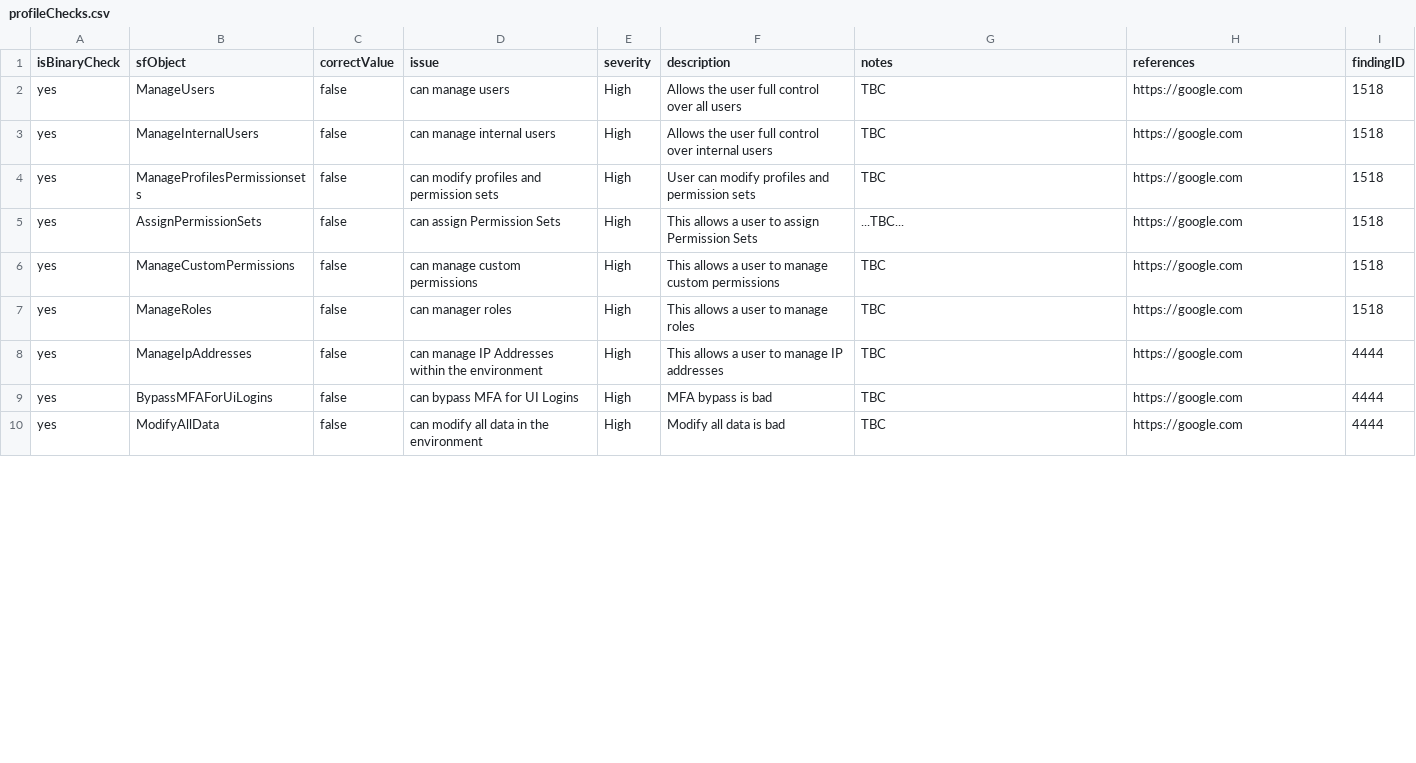
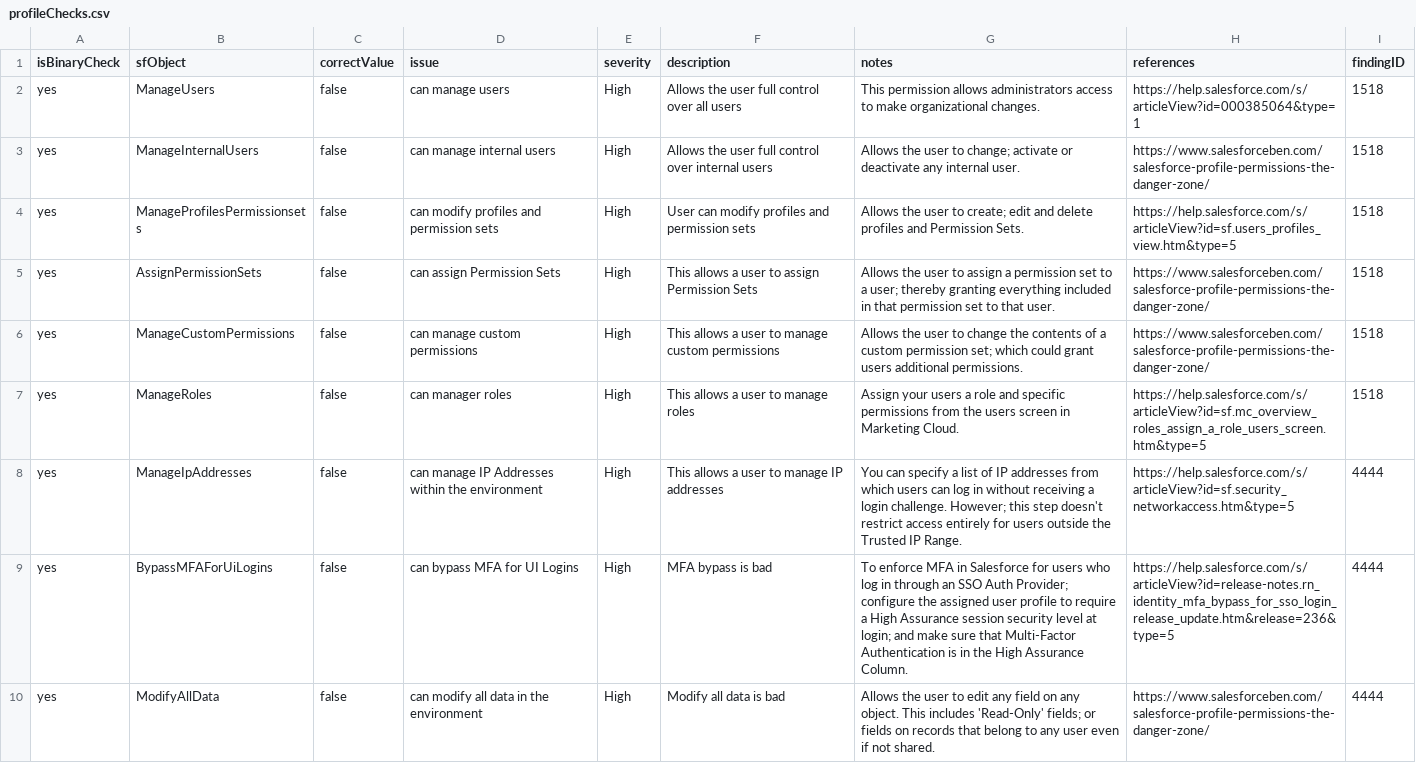
Before and after one commit to theomahaproject/theomahaproject.github.io, a CSV file: dont_look/pls/profileChecks.csv, drawn as a sheet; only a part is shown; the diff covers the shown part only.

Commit message:
+ updated checks and profileChecks

```diff
--- a/dont_look/pls/profileChecks.csv
+++ b/dont_look/pls/profileChecks.csv
@@ -1,10 +1,10 @@
 isBinaryCheck, sfObject, correctValue, issue, severity, description, notes, references, findingID
-yes,ManageUsers,false,can manage users,High,Allows the user full control over all users,TBC,https://google.com,1518
-yes,ManageInternalUsers,false,can manage internal users,High,Allows the user full control over internal users,TBC,https://google.com,1518
-yes,ManageProfilesPermissionsets,false,can modify profiles and permission sets,High,User can modify profiles and permission sets,TBC,https://google.com,1518
-yes,AssignPermissionSets,false,can assign Permission Sets,High,This allows a user to assign Permission Sets,...TBC...,https://google.com,1518
-yes,ManageCustomPermissions,false,can manage custom permissions,High,This allows a user to manage custom permissions,TBC,https://google.com,1518
-yes,ManageRoles,false,can manager roles,High,This allows a user to manage roles,TBC,https://google.com,1518
-yes,ManageIpAddresses,false,can manage IP Addresses within the environment,High,This allows a user to manage IP addresses,TBC,https://google.com,4444
-yes,BypassMFAForUiLogins,false,can bypass MFA for UI Logins,High,MFA bypass is bad,TBC,https://google.com,4444
-yes,ModifyAllData,false,can modify all data in the environment,High,Modify all data is bad,TBC,https://google.com,4444
+yes,ManageUsers,false,can manage users,High,Allows the user full control over all users,This permission allows administrators access to make organizational changes.,https://help.salesforce.com/s/articleView?id=000385064&type=1,1518
+yes,ManageInternalUsers,false,can manage internal users,High,Allows the user full control over internal users,"Allows the user to change; activate or deactivate any internal user.",https://www.salesforceben.com/salesforce-profile-permissions-the-danger-zone/,1518
+yes,ManageProfilesPermissionsets,false,can modify profiles and permission sets,High,User can modify profiles and permission sets,"Allows the user to create; edit and delete profiles and Permission Sets.",https://help.salesforce.com/s/articleView?id=sf.users_profiles_view.htm&type=5,1518
+yes,AssignPermissionSets,false,can assign Permission Sets,High,This allows a user to assign Permission Sets,"Allows the user to assign a permission set to a user; thereby granting everything included in that permission set to that user.",https://www.salesforceben.com/salesforce-profile-permissions-the-danger-zone/,1518
+yes,ManageCustomPermissions,false,can manage custom permissions,High,This allows a user to manage custom permissions,"Allows the user to change the contents of a custom permission set; which could grant users additional permissions.",https://www.salesforceben.com/salesforce-profile-permissions-the-danger-zone/,1518
+yes,ManageRoles,false,can manager roles,High,This allows a user to manage roles,Assign your users a role and specific permissions from the users screen in Marketing Cloud.,https://help.salesforce.com/s/articleView?id=sf.mc_overview_roles_assign_a_role_users_screen.htm&type=5,1518
+yes,ManageIpAddresses,false,can manage IP Addresses within the environment,High,This allows a user to manage IP addresses,"You can specify a list of IP addresses from which users can log in without receiving a login challenge. However; this step doesn't restrict access entirely for users outside the Trusted IP Range.",https://help.salesforce.com/s/articleView?id=sf.security_networkaccess.htm&type=5,4444
+yes,BypassMFAForUiLogins,false,can bypass MFA for UI Logins,High,MFA bypass is bad,"To enforce MFA in Salesforce for users who log in through an SSO Auth Provider; configure the assigned user profile to require a High Assurance session security level at login; and make sure that Multi-Factor Authentication is in the High Assurance Column.",https://help.salesforce.com/s/articleView?id=release-notes.rn_identity_mfa_bypass_for_sso_login_release_update.htm&release=236&type=5,4444
+yes,ModifyAllData,false,can modify all data in the environment,High,Modify all data is bad,"Allows the user to edit any field on any object. This includes 'Read-Only' fields; or fields on records that belong to any user even if not shared.",https://www.salesforceben.com/salesforce-profile-permissions-the-danger-zone/,4444
```
Also changed, not shown: 34 edited cells elsewhere in this file, 1 other file.
